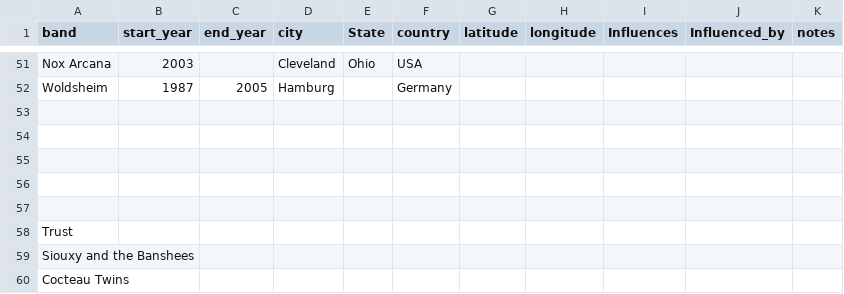
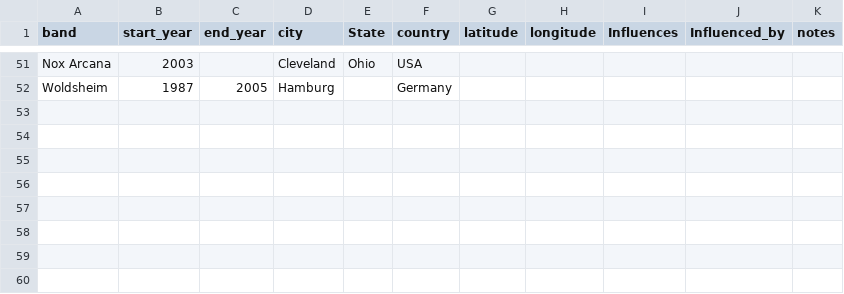
Before and after one commit to henry808/darkwave-project, a CSV file: darkwave_bands.csv, drawn as a sheet; only a part is shown, gaps mark what is left out; the diff names each change by its address in the sheet, - before the commit and + after, or states it on an @@ line.

Commit message:
Removed bad lines in csv.

```diff
--- a/darkwave_bands.csv
+++ b/darkwave_bands.csv
-row 53: (empty)
-row 54: (empty)
-row 55: (empty)
-row 56: (empty)
-row 57: (empty)
-row 58: Trust
-row 59: Siouxy and the Banshees
-row 60: Cocteau Twins
```
